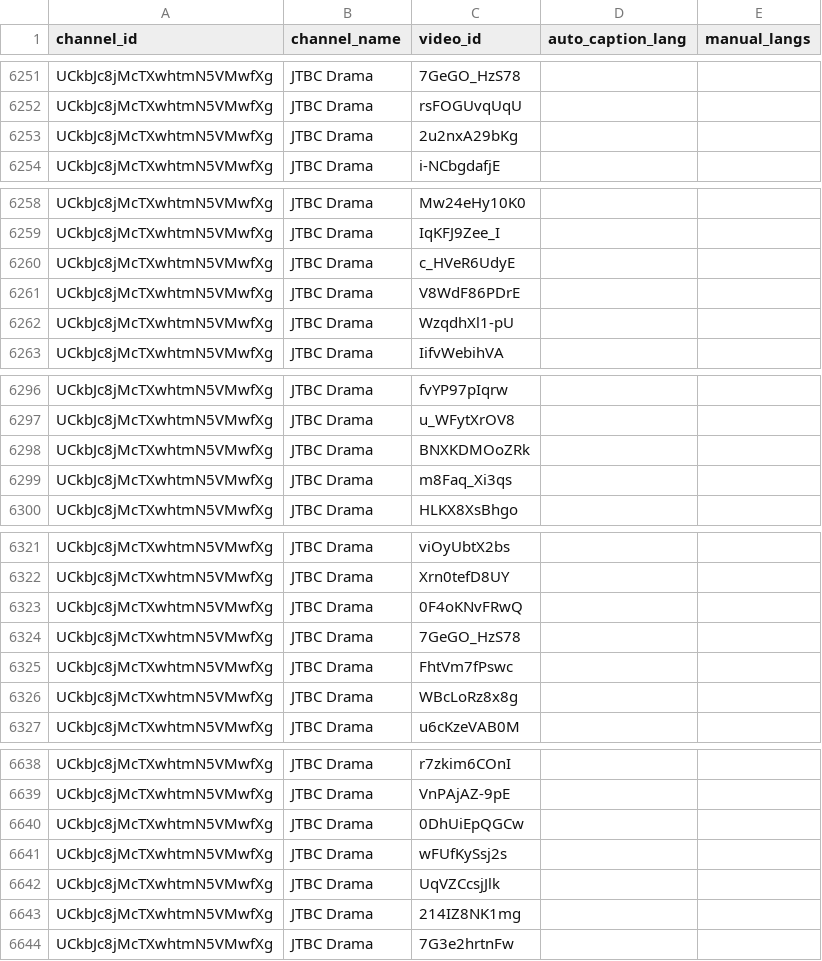
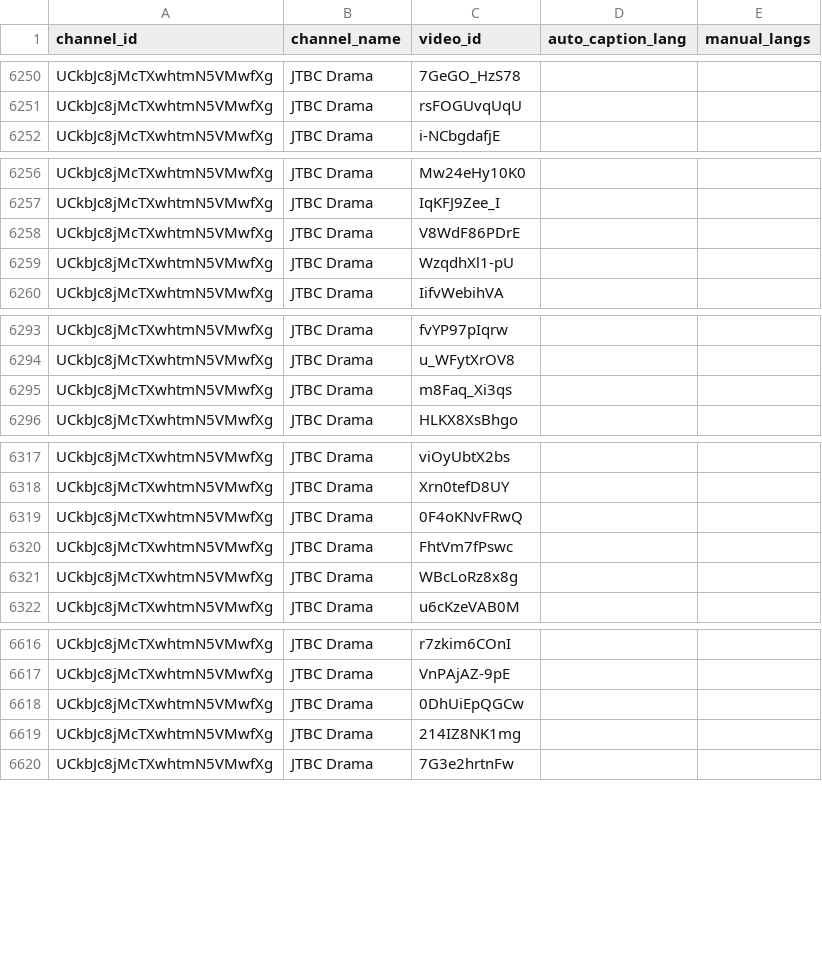
Before and after one commit to Likilee/kcontext, a CSV file: docs/manual_ko_subtitle_videos_filtered.csv, drawn as a sheet; only a part is shown, gaps mark what is left out; the diff covers the shown part only; the diff names each change by its address in the sheet, - before the commit and + after, or states it on an @@ line.

```diff
--- a/docs/manual_ko_subtitle_videos_filtered.csv
+++ b/docs/manual_ko_subtitle_videos_filtered.csv
-row 6253: UCkbJc8jMcTXwhtmN5VMwfXg | JTBC Drama | 2u2nxA29bKg
-row 6260: UCkbJc8jMcTXwhtmN5VMwfXg | JTBC Drama | c_HVeR6UdyE
-row 6298: UCkbJc8jMcTXwhtmN5VMwfXg | JTBC Drama | BNXKDMOoZRk
-row 6324: UCkbJc8jMcTXwhtmN5VMwfXg | JTBC Drama | 7GeGO_HzS78
-row 6641: UCkbJc8jMcTXwhtmN5VMwfXg | JTBC Drama | wFUfKySsj2s
-row 6642: UCkbJc8jMcTXwhtmN5VMwfXg | JTBC Drama | UqVZCcsjJlk
```
Also changed, not shown: 19 removed rows elsewhere in this file.
